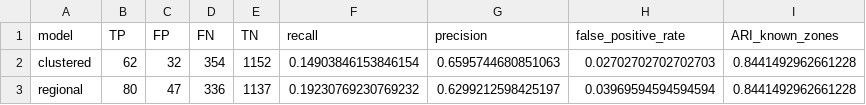
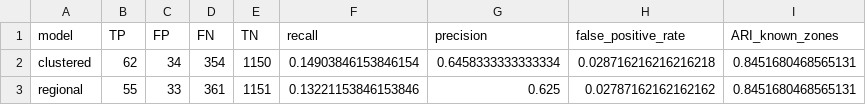
Before and after one commit to xingfu100/em_fmcd, a CSV file: results_irregular/detection_comparison.csv, drawn as a sheet.

Commit message:
Update results for synthetic example

```diff
--- a/results_irregular/detection_comparison.csv
+++ b/results_irregular/detection_comparison.csv
@@ -1,3 +1,3 @@
 model,TP,FP,FN,TN,recall,precision,false_positive_rate,ARI_known_zones
-clustered,62,32,354,1152,0.14903846153846154,0.6595744680851063,0.02702702702702703,0.8441492962661228
-regional,80,47,336,1137,0.19230769230769232,0.6299212598425197,0.03969594594594594,0.8441492962661228
+clustered,62,34,354,1150,0.14903846153846154,0.6458333333333334,0.028716216216216218,0.8451680468565131
+regional,55,33,361,1151,0.13221153846153846,0.625,0.02787162162162162,0.8451680468565131
```
